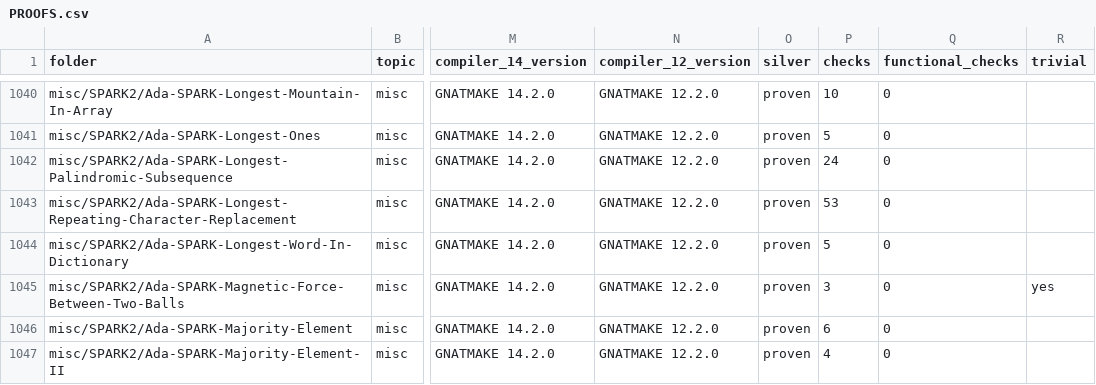
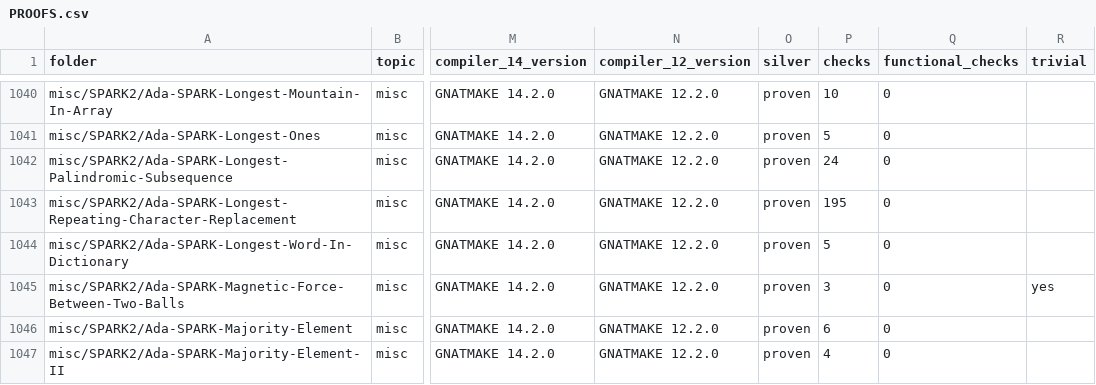
Before and after one commit to RobertBoettcherSF/Ada-Algorithms, a CSV file: PROOFS.csv, drawn as a sheet; only a part is shown, gaps mark what is left out; the diff names each change by its address in the sheet, - before the commit and + after, or states it on an @@ line.

Commit message:
LRCR: functional Post. Longest now states the real result: for a non-empty text Result in 1..Length, some window of length Result is fixable (a character of the window fills all but <= K places) and, unless Result = Length, no window of length Result+1 is (fixability is downward closed, Lemma_Down). Proved at mode all level 2, 195 checks (ghost witness window reaching the stale Most; every current count <= Most). Before: the bounds-only Post was proved by a do-nothing body min(Length, K+1); with the new Post that body fails make prove (postcondition) and make test (failed postcondition). Assertion_Policy now body-level Pre/Post/Loop_Invariant/Assert Ignore (run-time cost only; the spec Post still runs, a planted wrong result trips it). make test: GNAT 12.2.0 / 14.2.0 pass, 0 warnings. contract_scan row fixed; proof_escapes row reworded; PROOFS checks 195

```diff
--- a/PROOFS.csv
+++ b/PROOFS.csv
-P1043 (checks): 53
+P1043 (checks): 195
```
Also changed, not shown: tools/vv/contract_scan.csv, tools/vv/proof_escapes.csv, 3 other files.
